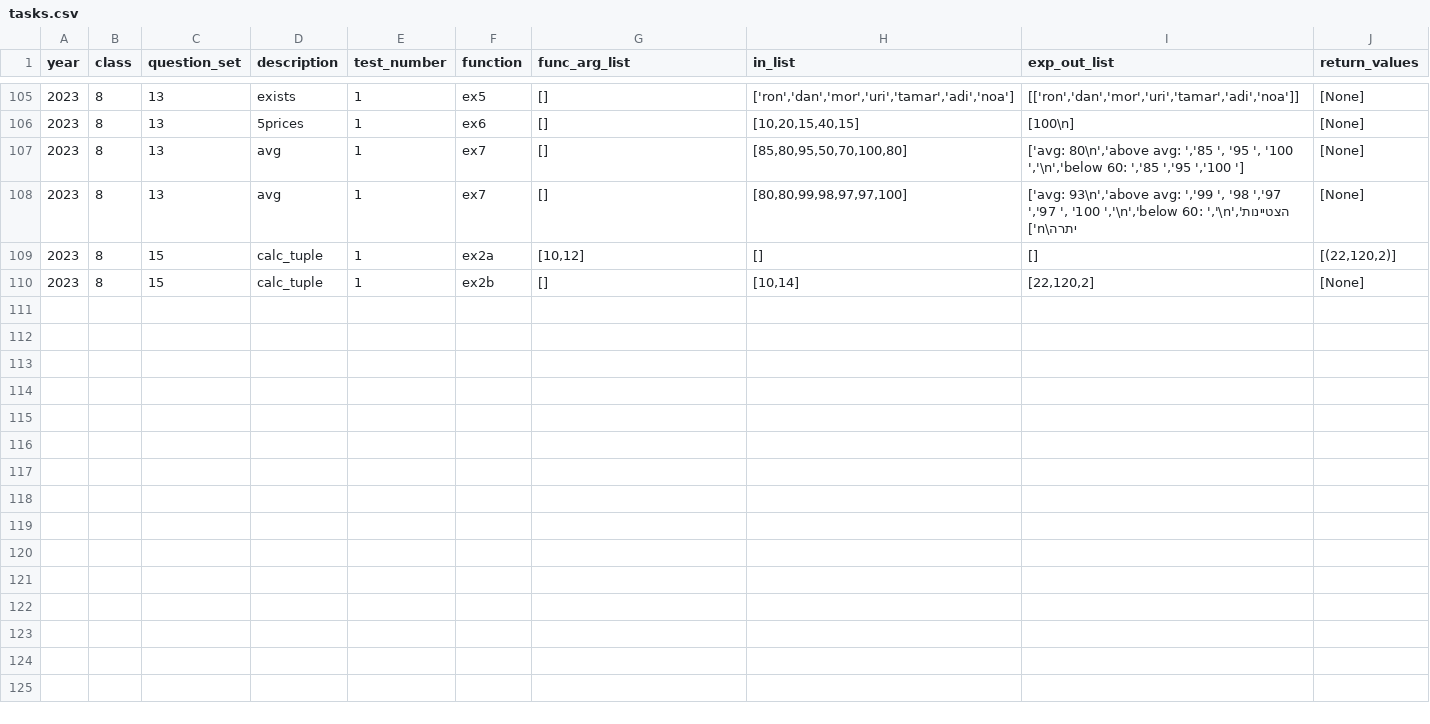
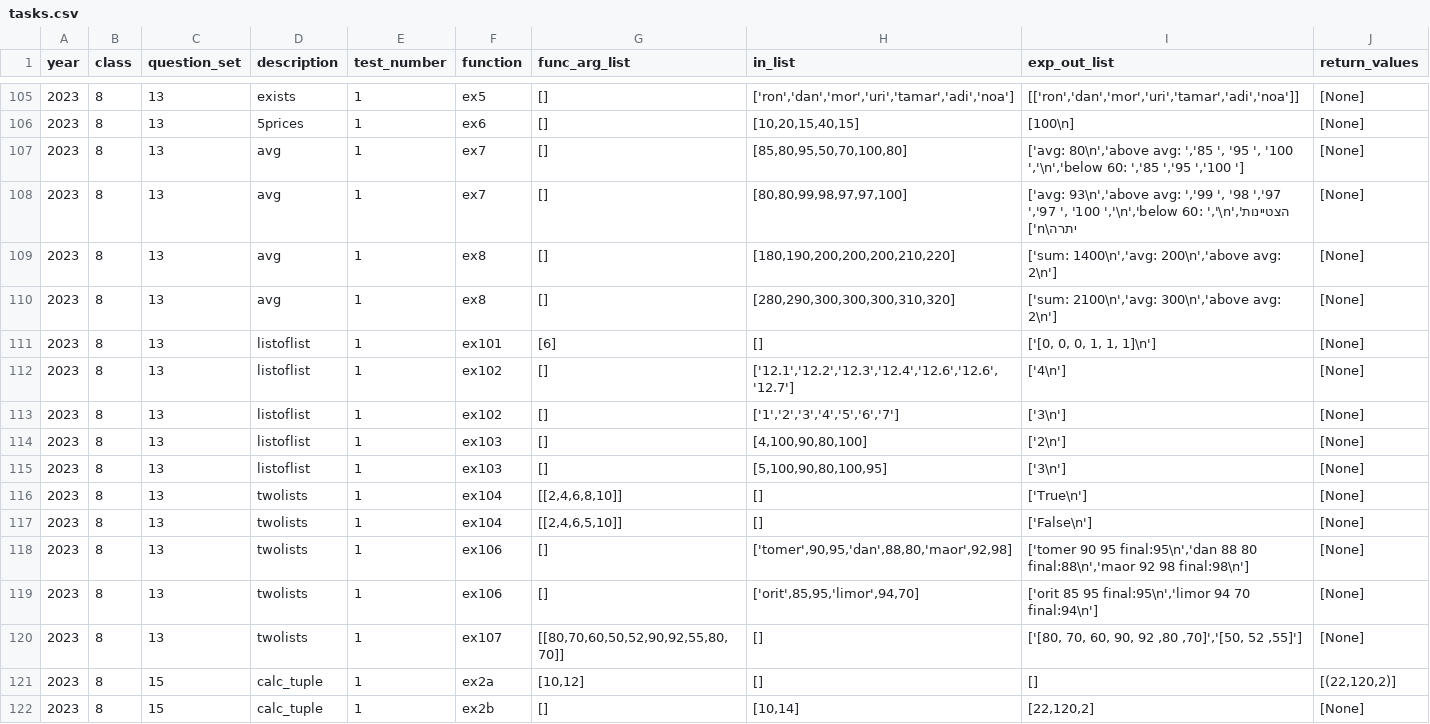
Before and after one commit to tomer2b/auto_grading, a CSV file: tasks.csv, drawn as a sheet; only a part is shown, gaps mark what is left out; the diff names each change by its address in the sheet, - before the commit and + after, or states it on an @@ line.

Commit message:
adding lists

```diff
--- a/tasks.csv
+++ b/tasks.csv
+row 109: 2023 | 8 | 13 | avg | 1 | ex8 | [] | [180,190,200,200,200,210,220] | ['sum: 1400\n','avg: 200\n','above avg: 2\n'] | [None]
+row 110: 2023 | 8 | 13 | avg | 1 | ex8 | [] | [280,290,300,300,300,310,320] | ['sum: 2100\n','avg: 300\n','above avg: 2\n'] | [None]
+row 111: 2023 | 8 | 13 | listoflist | 1 | ex101 | [6] | [] | ['[0, 0, 0, 1, 1, 1]\n'] | [None]
+row 112: 2023 | 8 | 13 | listoflist | 1 | ex102 | [] | ['12.1','12.2','12.3','12.4','12.6','12.6','12.7'] | ['4\n'] | [None]
+row 113: 2023 | 8 | 13 | listoflist | 1 | ex102 | [] | ['1','2','3','4','5','6','7'] | ['3\n'] | [None]
+row 114: 2023 | 8 | 13 | listoflist | 1 | ex103 | [] | [4,100,90,80,100] | ['2\n'] | [None]
+row 115: 2023 | 8 | 13 | listoflist | 1 | ex103 | [] | [5,100,90,80,100,95] | ['3\n'] | [None]
+row 116: 2023 | 8 | 13 | twolists | 1 | ex104 | [[2,4,6,8,10]] | [] | ['True\n'] | [None]
+row 117: 2023 | 8 | 13 | twolists | 1 | ex104 | [[2,4,6,5,10]] | [] | ['False\n'] | [None]
+row 118: 2023 | 8 | 13 | twolists | 1 | ex106 | [] | ['tomer',90,95,'dan',88,80,'maor',92,98] | ['tomer 90 95 final:95\n','dan 88 80 final:88\n','maor 92 98 final:98\n'] | [None]
+row 119: 2023 | 8 | 13 | twolists | 1 | ex106 | [] | ['orit',85,95,'limor',94,70] | ['orit 85 95 final:95\n','limor 94 70 final:94\n'] | [None]
+row 120: 2023 | 8 | 13 | twolists | 1 | ex107 | [[80,70,60,50,52,90,92,55,80,70]] | [] | ['[80, 70, 60, 90, 92 ,80 ,70]','[50, 52 ,55]'] | [None]
```
